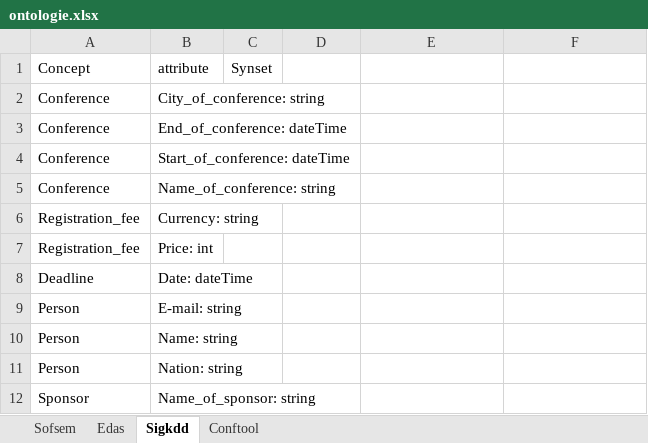
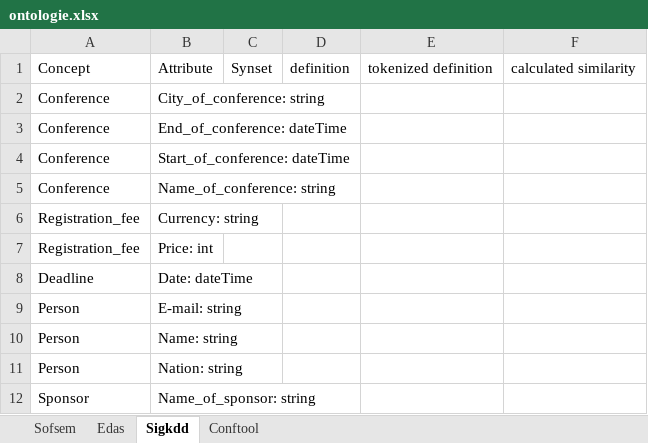
Before and after one commit to radioarm/wordnet-attributes, an Excel workbook: ontologie.xlsx, sheet Sigkdd, drawn as a sheet; values as stored, in another font and other column widths than the file's, no borders; removed rows and columns are numbered as before the commit, all else as after; the diff names each change by its address in the sheet, - before the commit and + after, or states it on an @@ line.

Commit message:
zmieniona struktura zwracanych synsetow i ich rankingu

```diff
--- a/ontologie.xlsx (sheet Sigkdd)
+++ b/ontologie.xlsx (sheet Sigkdd)
-row 1: Concept | attribute | Synset
+row 1: Concept | Attribute | Synset | definition | tokenized definition | calculated similarity
```
Also changed, not shown: sheet Edas, sheet Sofsem, sheet Conftool, 4 other files.
